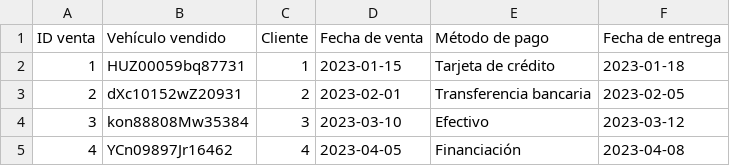
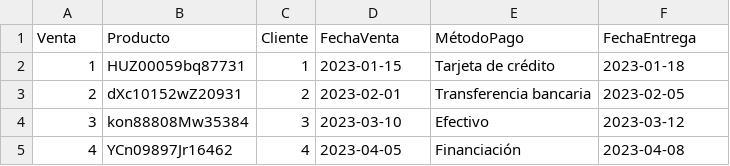
Before and after one commit to sarafontdevila/proyecto13_backend, a CSV file: src/data/ventas.csv, drawn as a sheet; only a part is shown; removed rows and columns are numbered as before the commit, all else as after; the diff names each change by its address in the sheet, - before the commit and + after, or states it on an @@ line.

```diff
--- a/src/data/ventas.csv
+++ b/src/data/ventas.csv
-row 1: ID venta | Vehículo vendido | Cliente | Fecha de venta | Método de pago | Fecha de entrega
+row 1: Venta | Producto | Cliente | FechaVenta | MétodoPago | FechaEntrega
```
Also changed, not shown: src/data/productos.csv, src/data/usuarios.csv, 4 other files.
